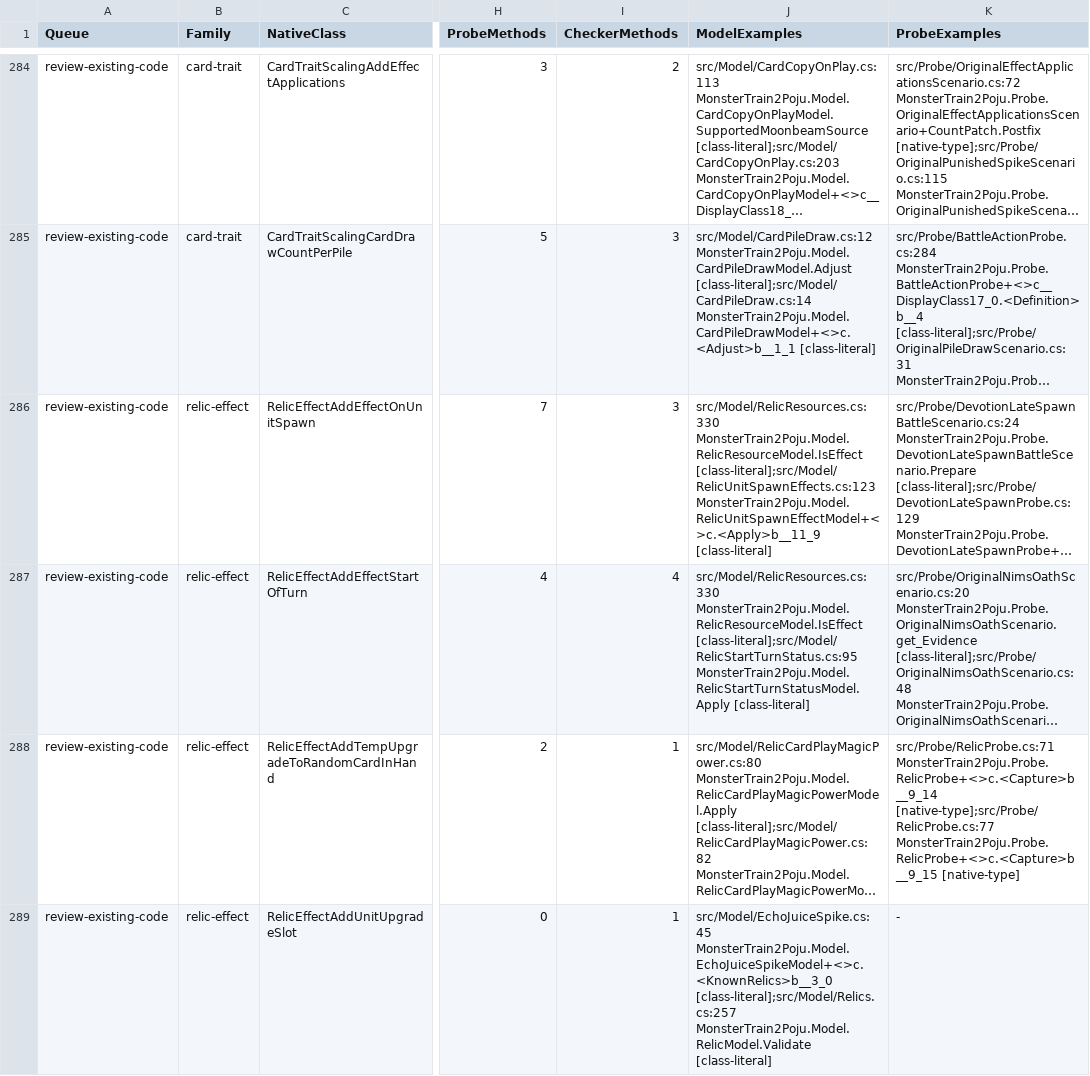
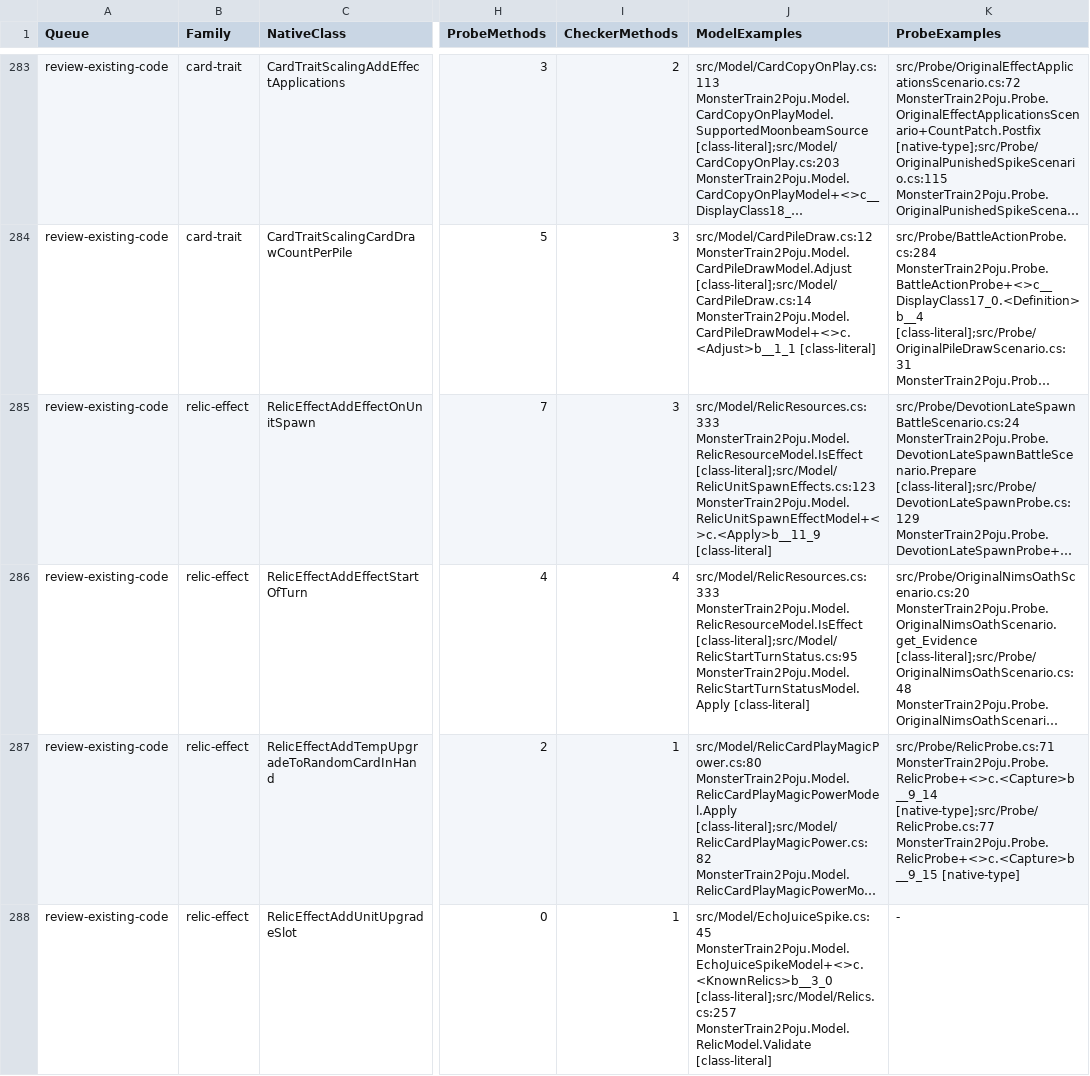
Before and after one commit to netcan/monster-train2-solver, a TSV file: docs/inventory/game-2.3.1-reconciliation.tsv, drawn as a sheet; only a part is shown, gaps mark what is left out; long unchanged cells end in …; addresses are those after the commit; the diff covers the shown part only; the diff names each change by its address in the sheet, - before the commit and + after, or states it on an @@ line.

```diff
--- a/docs/inventory/game-2.3.1-reconciliation.tsv
+++ b/docs/inventory/game-2.3.1-reconciliation.tsv
-J285 (ModelExamples): src/Model/RelicResources.cs:330 MonsterTrain2Poju.Model.RelicResourceModel.IsEffect [class-literal];src/Model/RelicUnitSpawnEffects.cs:123…
+J285 (ModelExamples): src/Model/RelicResources.cs:333 MonsterTrain2Poju.Model.RelicResourceModel.IsEffect [class-literal];src/Model/RelicUnitSpawnEffects.cs:123…
-J286 (ModelExamples): src/Model/RelicResources.cs:330 MonsterTrain2Poju.Model.RelicResourceModel.IsEffect [class-literal];src/Model/RelicStartTurnStatus.cs:95…
+J286 (ModelExamples): src/Model/RelicResources.cs:333 MonsterTrain2Poju.Model.RelicResourceModel.IsEffect [class-literal];src/Model/RelicStartTurnStatus.cs:95…
```
Also changed, not shown: 1 added row, 1 removed row and 56 edited cells elsewhere in this file, 18 other files.
